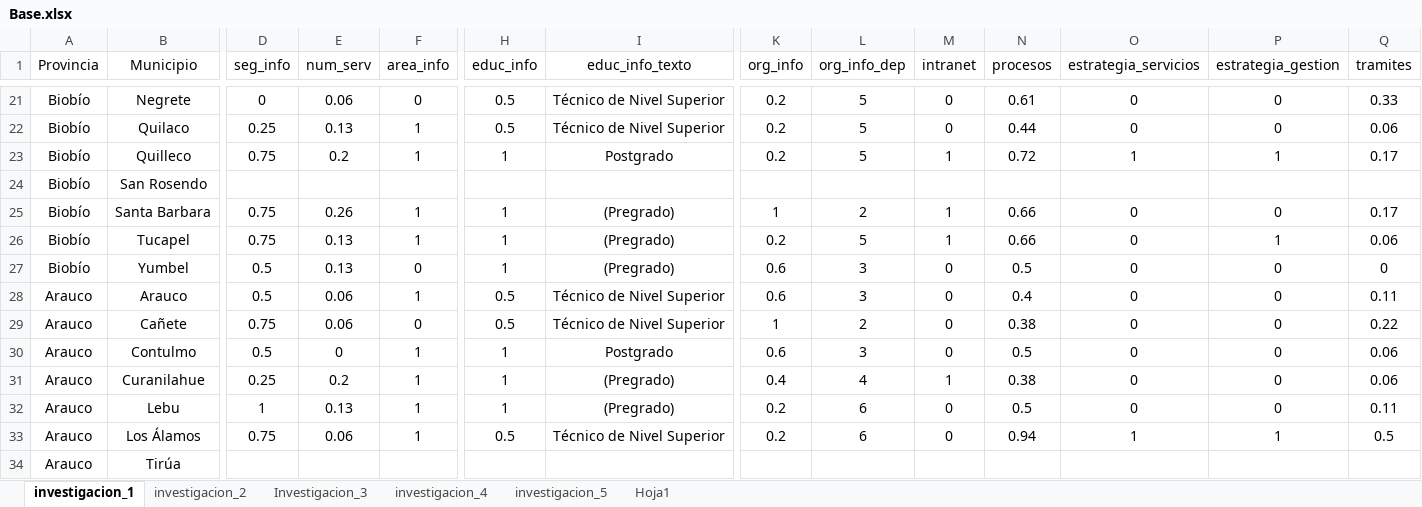
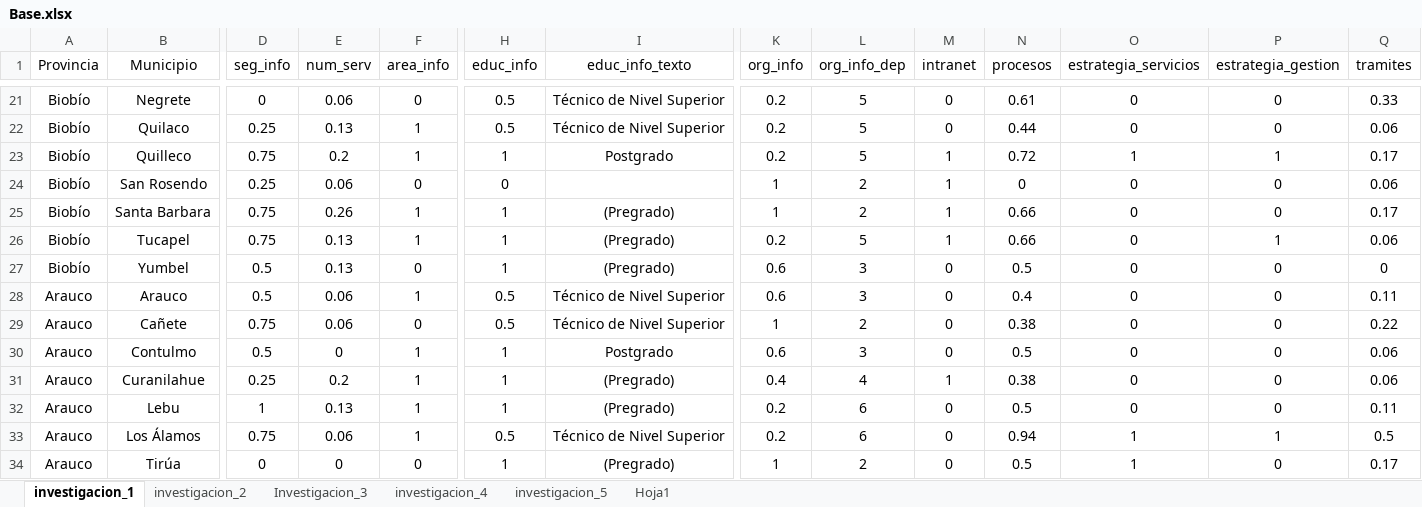
Before and after one commit to Abeluis/IMTM2022, an Excel workbook: Base.xlsx, sheet investigacion_1, drawn as a sheet; only a part is shown, gaps mark what is left out; values as stored, in another font and other column widths than the file's, no borders; the diff covers the shown part only; the diff names each change by its address in the sheet, - before the commit and + after, or states it on an @@ line.

```diff
--- a/Base.xlsx (sheet investigacion_1)
+++ b/Base.xlsx (sheet investigacion_1)
-D24 (seg_info): (empty)
+D24 (seg_info): 0.25
-E24 (num_serv): (empty)
+E24 (num_serv): 0.06
-F24 (area_info): (empty)
+F24 (area_info): 0
-H24 (educ_info): (empty)
+H24 (educ_info): 0
-K24 (org_info): (empty)
+K24 (org_info): 1
-L24 (org_info_dep): (empty)
+L24 (org_info_dep): 2
-M24 (intranet): (empty)
+M24 (intranet): 1
-N24 (procesos): (empty)
+N24 (procesos): 0
-O24 (estrategia_servicios): (empty)
+O24 (estrategia_servicios): 0
-P24 (estrategia_gestion): (empty)
+P24 (estrategia_gestion): 0
-Q24 (tramites): (empty)
+Q24 (tramites): 0.06
-D34 (seg_info): (empty)
+D34 (seg_info): 0
-E34 (num_serv): (empty)
+E34 (num_serv): 0
-F34 (area_info): (empty)
+F34 (area_info): 0
-H34 (educ_info): (empty)
+H34 (educ_info): 1
-I34 (educ_info_texto): (empty)
+I34 (educ_info_texto): (Pregrado)
-K34 (org_info): (empty)
+K34 (org_info): 1
-L34 (org_info_dep): (empty)
+L34 (org_info_dep): 2
-M34 (intranet): (empty)
+M34 (intranet): 0
-N34 (procesos): (empty)
+N34 (procesos): 0.5
-O34 (estrategia_servicios): (empty)
+O34 (estrategia_servicios): 1
-P34 (estrategia_gestion): (empty)
+P34 (estrategia_gestion): 0
-Q34 (tramites): (empty)
+Q34 (tramites): 0.17
```
Also changed, not shown: 1 edited cell elsewhere in this sheet, sheet investigacion_4, sheet Investigacion_3, sheet investigacion_2, 14 other files.
